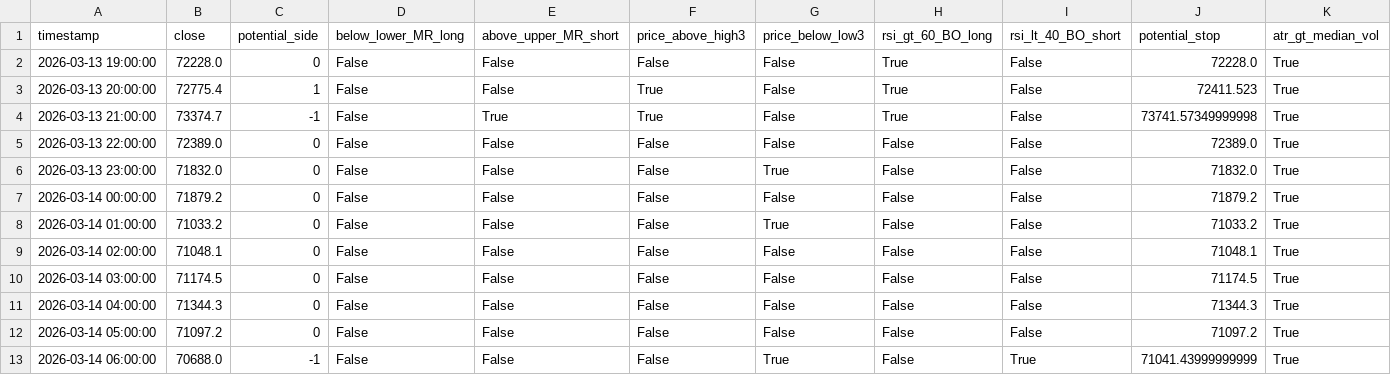
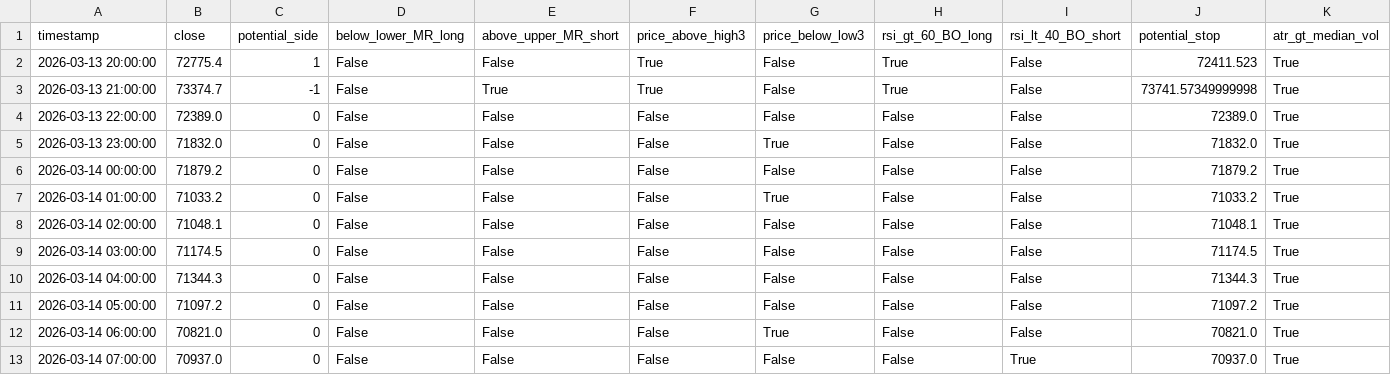
Before and after one commit to cdavocazh/btc-db-v3, a CSV file: backtest_results/conditions.csv, drawn as a sheet.

```diff
--- a/backtest_results/conditions.csv
+++ b/backtest_results/conditions.csv
@@ -1,3 +1,2 @@
 timestamp,close,potential_side,below_lower_MR_long,above_upper_MR_short,price_above_high3,price_below_low3,rsi_gt_60_BO_long,rsi_lt_40_BO_short,potential_stop,atr_gt_median_vol
-2026-03-13 19:00:00,72228.0,0,False,False,False,False,True,False,72228.0,True
 2026-03-13 20:00:00,72775.4,1,False,False,True,False,True,False,72411.523,True
@@ -12,2 +11,3 @@ timestamp,close,potential_side,below_lower_MR_long,above_upper_MR_short,price_ab
 2026-03-14 05:00:00,71097.2,0,False,False,False,False,False,False,71097.2,True
-2026-03-14 06:00:00,70688.0,-1,False,False,False,True,False,True,71041.43999999999,True
+2026-03-14 06:00:00,70821.0,0,False,False,False,True,False,False,70821.0,True
+2026-03-14 07:00:00,70937.0,0,False,False,False,False,False,True,70937.0,True
```
Also changed, not shown: backtest_results/indicators.csv, 3 other files.
